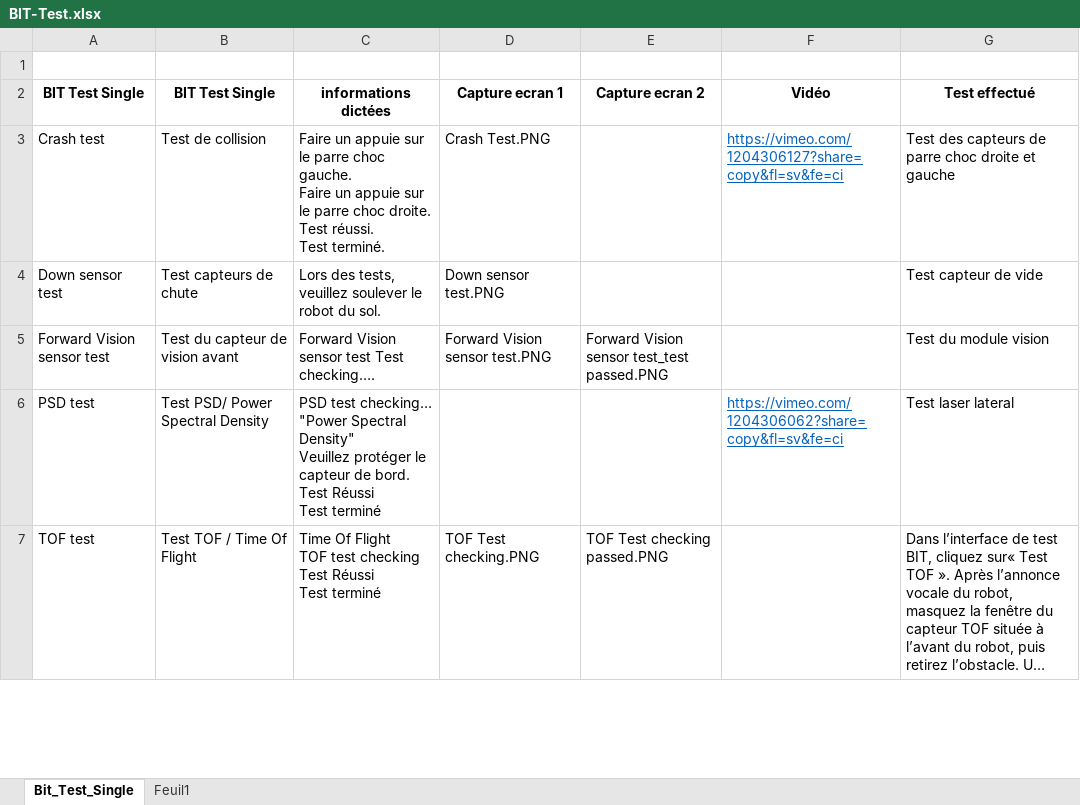
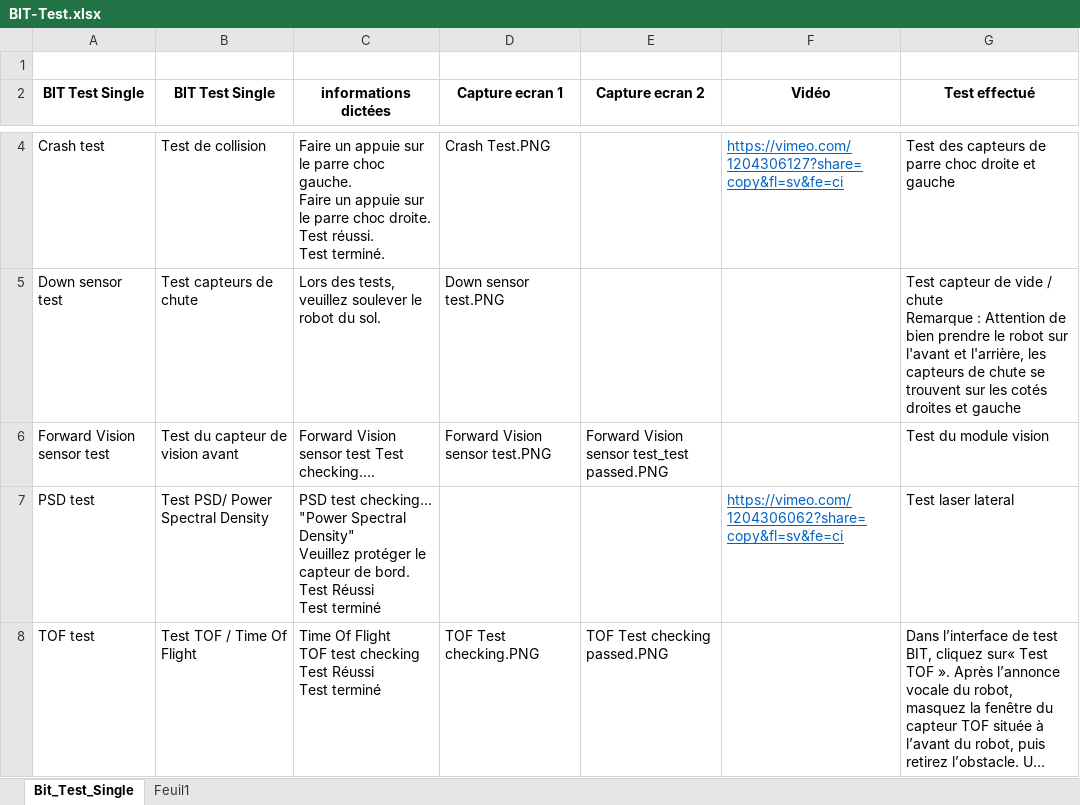
Before and after one commit to savvyfnacdarty/dreame-search-sav, an Excel workbook: images/procedure-acces/BIT-test/BIT-Test.xlsx, sheet Bit_Test_Single, drawn as a sheet; only a part is shown, gaps mark what is left out; long unchanged cells end in …; values as stored, in another font and other column widths than the file's, no borders; addresses are those after the commit; ↵ is a line break in a cell; the diff covers the shown part only; the diff names each change by its address in the sheet, - before the commit and + after, or states it on an @@ line.

Commit message:
Add files via upload

```diff
--- a/images/procedure-acces/BIT-test/BIT-Test.xlsx (sheet Bit_Test_Single)
+++ b/images/procedure-acces/BIT-test/BIT-Test.xlsx (sheet Bit_Test_Single)
-G5 (Test effectué): …de vide
+G5 (Test effectué): …de vide / chute ↵ Remarque : Attention de bien prendre le robot sur l'avant et l'arrière, les capteurs de chute se trouvent sur les cotés droites et gauche
```
Also changed, not shown: 1 added row and 3 edited cells elsewhere in this sheet, formulas that keep their value.
